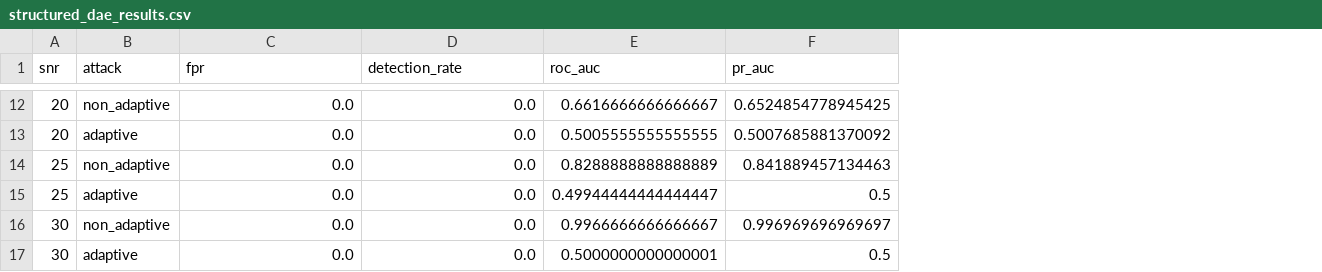
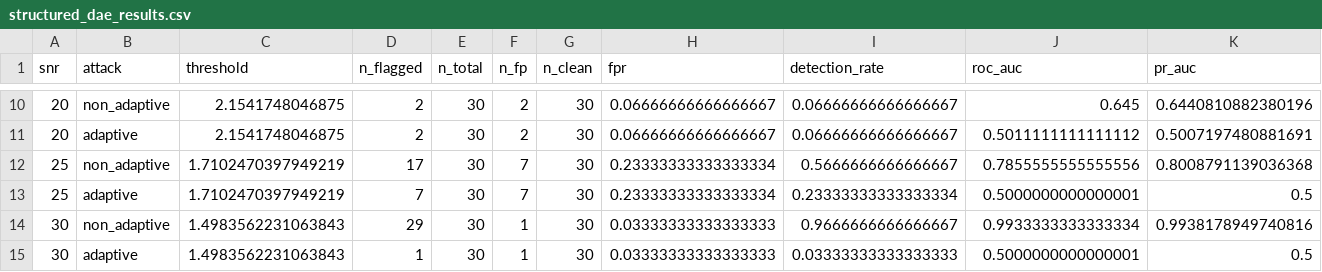
Before and after one commit to pavinkishore7/network_covert_channel_detection, a CSV file: results/structured_dae_results.csv, drawn as a sheet; only a part is shown, gaps mark what is left out; addresses are those after the commit; the diff covers the shown part only; the diff names each change by its address in the sheet, - before the commit and + after, or states it on an @@ line.

```diff
--- a/results/structured_dae_results.csv
+++ b/results/structured_dae_results.csv
+column C (threshold), rows 10-15: 2.1541748046875 | 2.1541748046875 | 1.7102470397949219 | 1.7102470397949219 | 1.4983562231063843 | 1.4983562231063843
+column D (n_flagged), rows 10-15: 2 | 2 | 17 | 7 | 29 | 1
+column E (n_total), rows 10-15: all 30
+column F (n_fp), rows 10-15: 2 | 2 | 7 | 7 | 1 | 1
+column G (n_clean), rows 10-15: all 30
-H10:H11 (fpr): 0.0
+H10:H11 (fpr): 0.06666666666666667
-I10:I11 (detection_rate): 0.0
+I10:I11 (detection_rate): 0.06666666666666667
-J10 (roc_auc): 0.6616666666666667
+J10 (roc_auc): 0.645
-K10 (pr_auc): 0.6524854778945425
+K10 (pr_auc): 0.6440810882380196
-J11 (roc_auc): 0.5005555555555555
+J11 (roc_auc): 0.5011111111111112
-K11 (pr_auc): 0.5007685881370092
+K11 (pr_auc): 0.5007197480881691
-H12:H13 (fpr): 0.0
+H12:H13 (fpr): 0.23333333333333334
-I12 (detection_rate): 0.0
+I12 (detection_rate): 0.5666666666666667
-J12 (roc_auc): 0.8288888888888889
+J12 (roc_auc): 0.7855555555555556
-K12 (pr_auc): 0.841889457134463
+K12 (pr_auc): 0.8008791139036368
-I13 (detection_rate): 0.0
+I13 (detection_rate): 0.23333333333333334
-J13 (roc_auc): 0.49944444444444447
+J13 (roc_auc): 0.5000000000000001
-H14:H15 (fpr): 0.0
+H14:H15 (fpr): 0.03333333333333333
-I14 (detection_rate): 0.0
+I14 (detection_rate): 0.9666666666666667
-J14 (roc_auc): 0.9966666666666667
+J14 (roc_auc): 0.9933333333333334
-K14 (pr_auc): 0.996969696969697
+K14 (pr_auc): 0.9938178949740816
-I15 (detection_rate): 0.0
+I15 (detection_rate): 0.03333333333333333
```
Also changed, not shown: 1 added row, 3 removed rows and 28 edited cells elsewhere in this file, 5 other files.
